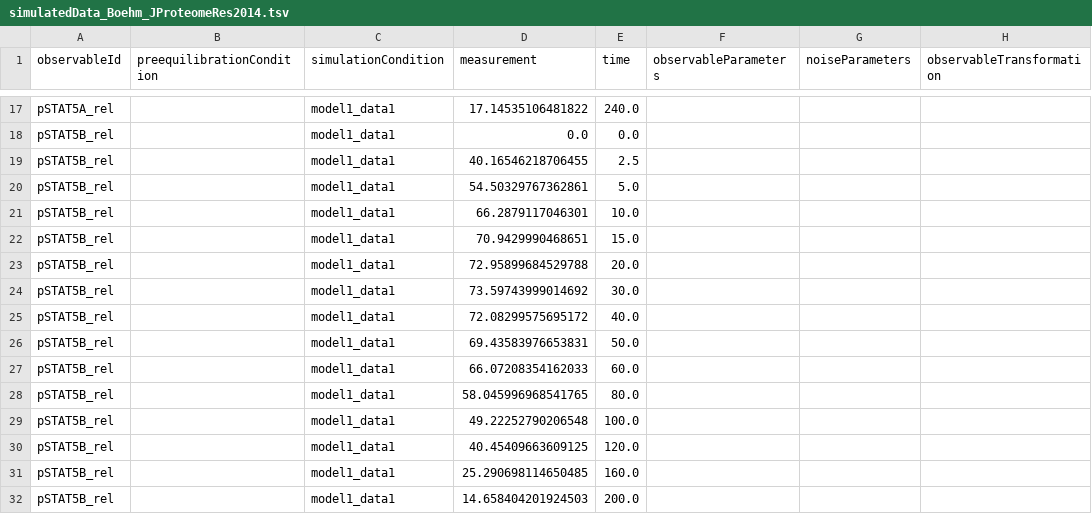
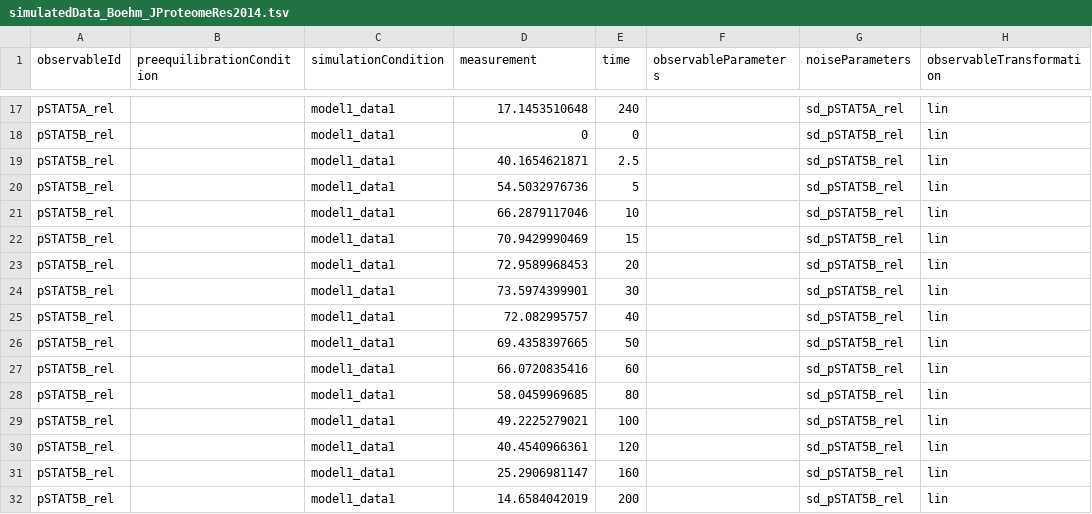
Before and after one commit to erikadudki/Benchmark-Models, a TSV file: hackathon_contributions_new_data_format/boehm_JProteomeRes2014/simulatedData_Boehm_JProteomeRes2014.tsv, drawn as a sheet; only a part is shown, gaps mark what is left out; the diff covers the shown part only; the diff names each change by its address in the sheet, - before the commit and + after, or states it on an @@ line.

```diff
--- a/hackathon_contributions_new_data_format/boehm_JProteomeRes2014/simulatedData_Boehm_JProteomeRes2014.tsv
+++ b/hackathon_contributions_new_data_format/boehm_JProteomeRes2014/simulatedData_Boehm_JProteomeRes2014.tsv
-D17 (measurement): 17.14535106481822
+D17 (measurement): 17.1453510648
-E17 (time): 240.0
+E17 (time): 240
-G17 (noiseParameters): (empty)
+G17 (noiseParameters): sd_pSTAT5A_rel
-H17:H32 (observableTransformation): (empty)
+H17:H32 (observableTransformation): lin
-D18 (measurement): 0.0
+D18 (measurement): 0
-E18 (time): 0.0
+E18 (time): 0
-G18:G32 (noiseParameters): (empty)
+G18:G32 (noiseParameters): sd_pSTAT5B_rel
-D19 (measurement): 40.16546218706455
+D19 (measurement): 40.1654621871
-D20 (measurement): 54.50329767362861
+D20 (measurement): 54.5032976736
-E20 (time): 5.0
+E20 (time): 5
-D21 (measurement): 66.2879117046301
+D21 (measurement): 66.2879117046
-E21 (time): 10.0
+E21 (time): 10
-D22 (measurement): 70.9429990468651
+D22 (measurement): 70.9429990469
-E22 (time): 15.0
+E22 (time): 15
-D23 (measurement): 72.95899684529788
+D23 (measurement): 72.9589968453
-E23 (time): 20.0
+E23 (time): 20
-D24 (measurement): 73.59743999014692
+D24 (measurement): 73.5974399901
-E24 (time): 30.0
+E24 (time): 30
-D25 (measurement): 72.08299575695172
+D25 (measurement): 72.082995757
-E25 (time): 40.0
+E25 (time): 40
-D26 (measurement): 69.43583976653831
+D26 (measurement): 69.4358397665
-E26 (time): 50.0
+E26 (time): 50
-D27 (measurement): 66.07208354162033
+D27 (measurement): 66.0720835416
-E27 (time): 60.0
+E27 (time): 60
-D28 (measurement): 58.045996968541765
+D28 (measurement): 58.0459969685
-E28 (time): 80.0
+E28 (time): 80
-D29 (measurement): 49.22252790206548
+D29 (measurement): 49.2225279021
-E29 (time): 100.0
+E29 (time): 100
-D30 (measurement): 40.45409663609125
+D30 (measurement): 40.4540966361
-E30 (time): 120.0
+E30 (time): 120
-D31 (measurement): 25.290698114650485
+D31 (measurement): 25.2906981147
-E31 (time): 160.0
+E31 (time): 160
-D32 (measurement): 14.658404201924503
+D32 (measurement): 14.6584042019
-E32 (time): 200.0
+E32 (time): 200
```
Also changed, not shown: 126 edited cells elsewhere in this file.
